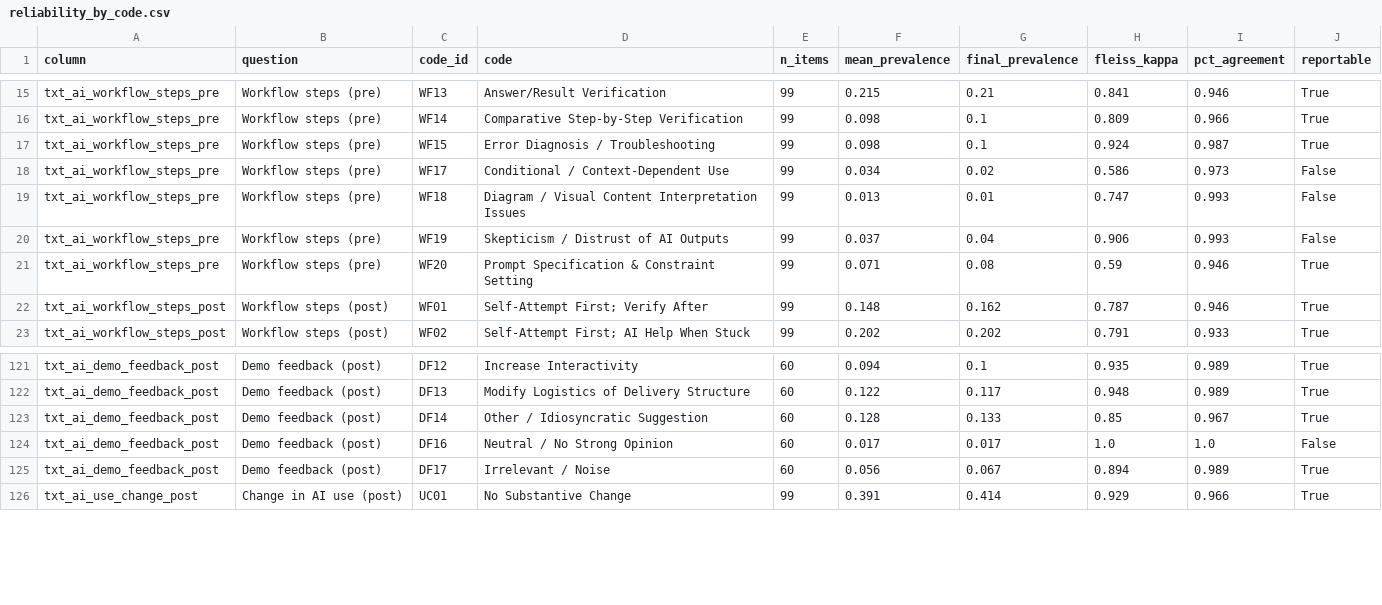
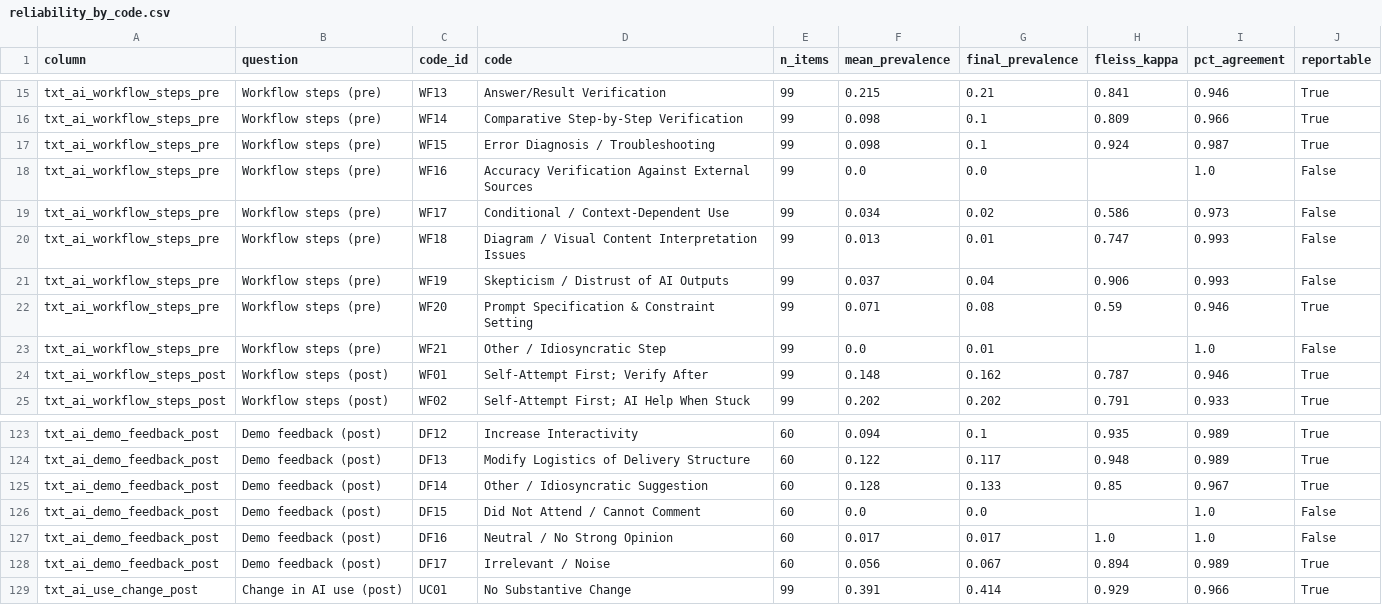
Before and after one commit to elejeune11/LLMs_Education_Spring_2026_Data_Analysis, a CSV file: report/reliability_by_code.csv, drawn as a sheet; only a part is shown, gaps mark what is left out.

Commit message:
Figure/table fixes for revision; add per-figure count tables
- Qualitative pre/post figures: replace the "category color" legend text
  with a swatch strip of the category colours (plot_qualitative_pre_post.py,
  plot_qualitative_tiered.py)
- report_stats.py: list every codebook code in the per-code reliability
  table, including codes no model applied; note that the 5% kappa threshold
  uses unrounded prevalence
- New export_figure_counts.py: CSV of the counts behind every figure
  (report/figure_counts/)
- README: document plot_paired_change.py and export_figure_counts.py
- Regenerated figures

```diff
--- a/report/reliability_by_code.csv
+++ b/report/reliability_by_code.csv
@@ -17,2 +17,3 @@ txt_ai_workflow_steps_pre,Workflow steps (pre),WF14,Comparative Step-by-Step Ver
 txt_ai_workflow_steps_pre,Workflow steps (pre),WF15,Error Diagnosis / Troubleshooting,99,0.098,0.1,0.924,0.987,True
+txt_ai_workflow_steps_pre,Workflow steps (pre),WF16,Accuracy Verification Against External Sources,99,0.0,0.0,,1.0,False
 txt_ai_workflow_steps_pre,Workflow steps (pre),WF17,Conditional / Context-Dependent Use,99,0.034,0.02,0.586,0.973,False
@@ -21,2 +22,3 @@ txt_ai_workflow_steps_pre,Workflow steps (pre),WF19,Skepticism / Distrust of AI
 txt_ai_workflow_steps_pre,Workflow steps (pre),WF20,Prompt Specification & Constraint Setting,99,0.071,0.08,0.59,0.946,True
+txt_ai_workflow_steps_pre,Workflow steps (pre),WF21,Other / Idiosyncratic Step,99,0.0,0.01,,1.0,False
 txt_ai_workflow_steps_post,Workflow steps (post),WF01,Self-Attempt First; Verify After,99,0.148,0.162,0.787,0.946,True
@@ -123,2 +125,3 @@ txt_ai_demo_feedback_post,Demo feedback (post),DF13,Modify Logistics of Delivery
 txt_ai_demo_feedback_post,Demo feedback (post),DF14,Other / Idiosyncratic Suggestion,60,0.128,0.133,0.85,0.967,True
+txt_ai_demo_feedback_post,Demo feedback (post),DF15,Did Not Attend / Cannot Comment,60,0.0,0.0,,1.0,False
 txt_ai_demo_feedback_post,Demo feedback (post),DF16,Neutral / No Strong Opinion,60,0.017,0.017,1.0,1.0,False
```
Also changed, not shown: 31 other files.
